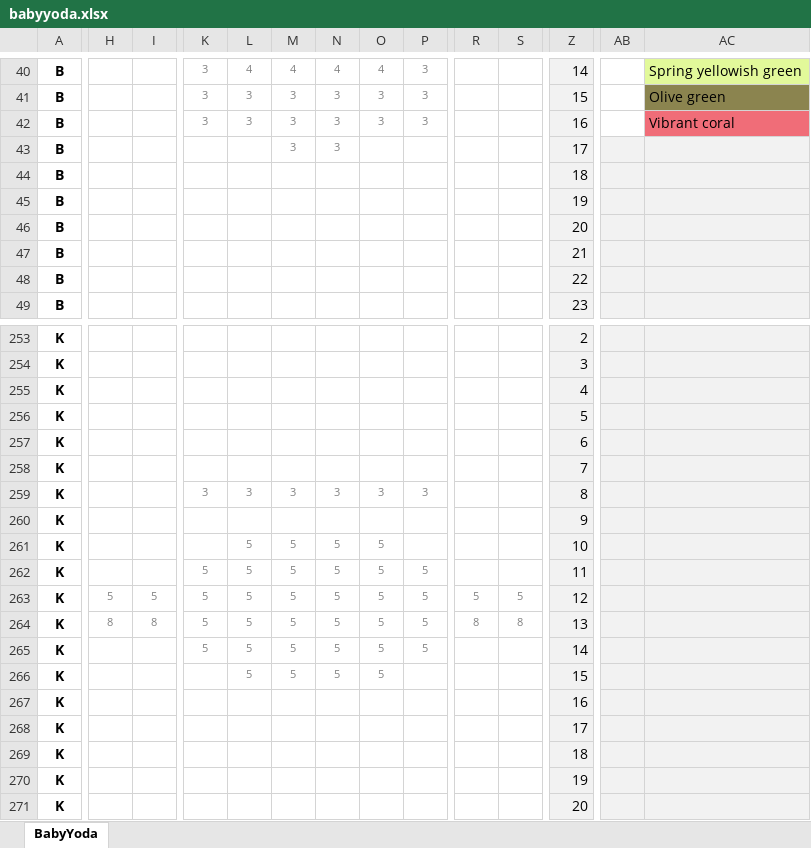
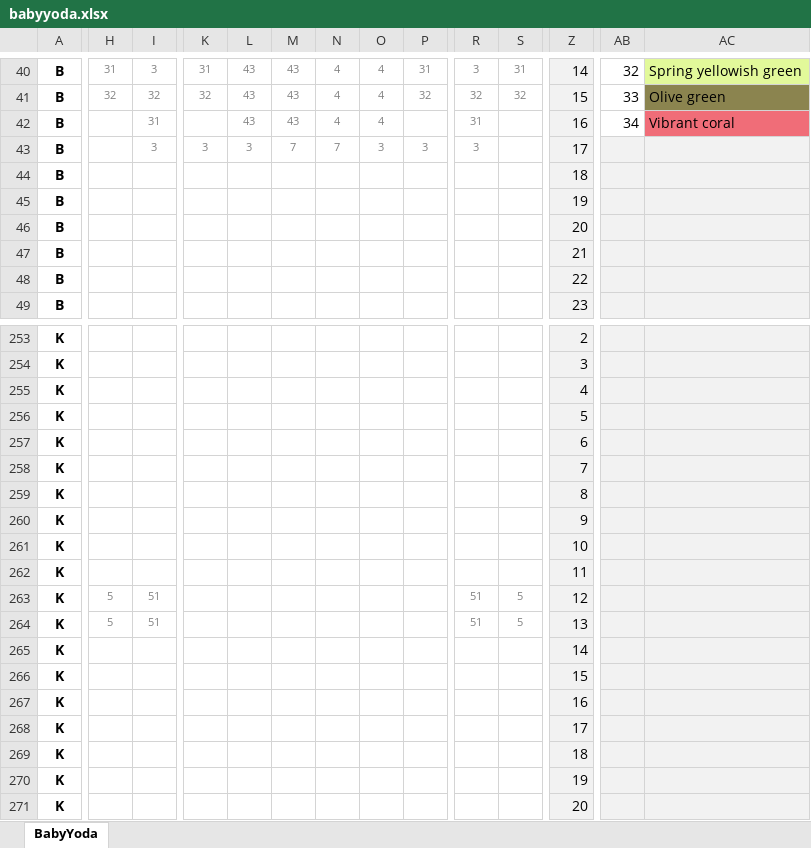
Before and after one commit to mcguinlu/baby-yoda, an Excel workbook: babyyoda.xlsx, sheet BabyYoda, drawn as a sheet; only a part is shown, gaps mark what is left out; values as stored, in another font and other column widths than the file's, no borders; conditional formats not drawn; removed rows and columns are numbered as before the commit, all else as after; rows hold the shown columns only; the diff covers the shown part only; the diff names each change by its address in the sheet, - before the commit and + after, or states it on an @@ line.

```diff
--- a/babyyoda.xlsx (sheet BabyYoda)
+++ b/babyyoda.xlsx (sheet BabyYoda)
-H40: (empty)
+H40: 31
-I40: (empty)
+I40: 3
-K40: 3
+K40: 31
-L40: 4
+L40: 43
-M40: 4
+M40: 43
-P40: 3
+P40: 31
-R40: (empty)
+R40: 3
-S40: (empty)
+S40: 31
-AB40: (empty)
+AB40: 32
+row 41: B | 32 | 32 | 32 | 43 | 43 | 4 | 4 | 32 | 32 | 32 | 15 | 33 | Olive green
+row 42: B |  | 31 |  | 43 | 43 | 4 | 4 |  | 31 |  | 16 | 34 | Vibrant coral
-I43: (empty)
+I43: 3
-M43: 3
+M43: 7
-N43: 3
+N43: 7
-R43: (empty)
+R43: 3
-Z43: 15
+Z43: 17
-AB43 fill: none
+AB43 fill: #F2F2F2
-AC43: Olive green
+AC43: (empty)
-AC43 fill: #8B844F
+AC43 fill: #F2F2F2
-row 42: B |  |  | 3 | 3 | 3 | 3 | 3 | 3 |  |  | 16 |  | Vibrant coral
-row 43: B |  |  |  |  | 3 | 3 |  |  |  |  | 17
-row 259: K |  |  | 3 | 3 | 3 | 3 | 3 | 3 |  |  | 8
+row 259: K |  |  |  |  |  |  |  |  |  |  | 8
-L261: 5
+L261: (empty)
-M261: 5
+M261: (empty)
-N261: 5
+N261: (empty)
-O261: 5
+O261: (empty)
-row 262: K |  |  | 5 | 5 | 5 | 5 | 5 | 5 |  |  | 11
-row 263: K | 5 | 5 | 5 | 5 | 5 | 5 | 5 | 5 | 5 | 5 | 12
-row 264: K | 8 | 8 | 5 | 5 | 5 | 5 | 5 | 5 | 8 | 8 | 13
-row 265: K |  |  | 5 | 5 | 5 | 5 | 5 | 5 |  |  | 14
+row 262: K |  |  |  |  |  |  |  |  |  |  | 11
+row 263: K | 5 | 51 |  |  |  |  |  |  | 51 | 5 | 12
+row 264: K | 5 | 51 |  |  |  |  |  |  | 51 | 5 | 13
+row 265: K |  |  |  |  |  |  |  |  |  |  | 14
-L266: 5
+L266: (empty)
-M266: 5
+M266: (empty)
-N266: 5
+N266: (empty)
-O266: 5
+O266: (empty)
```
Also changed, not shown: 31 added rows, 56 removed rows, 327 edited cells and cell formats elsewhere in this sheet, formulas that keep their value, 3 other files.
